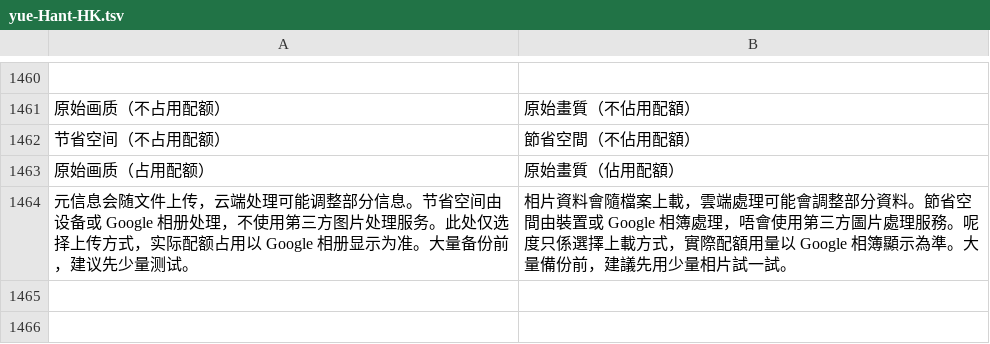
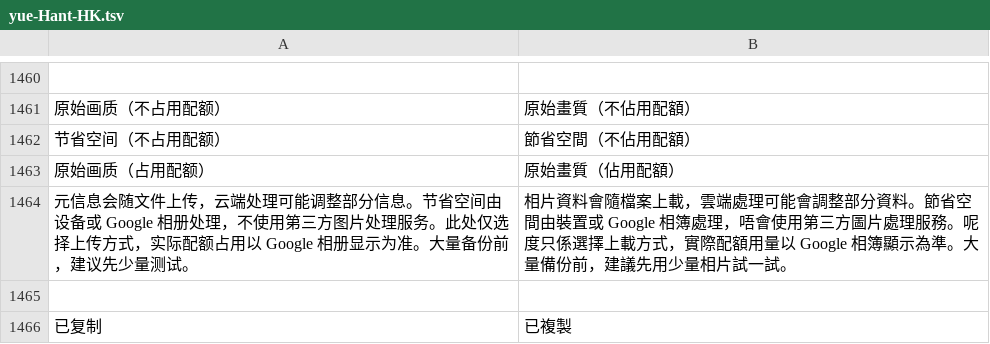
Before and after one commit to Cc-Cece/PicHarbor-Mobile, a TSV file: android/localization/yue-Hant-HK.tsv, drawn as a sheet; only a part is shown, gaps mark what is left out.

Commit message:
Animate native sheet dismissal and refine modal, keyboard and copy interactions

```diff
--- a/android/localization/yue-Hant-HK.tsv
+++ b/android/localization/yue-Hant-HK.tsv
@@ -1464 +1464,3 @@
 "元信息会随文件上传，云端处理可能调整部分信息。节省空间由设备或 Google 相册处理，不使用第三方图片处理服务。此处仅选择上传方式，实际配额占用以 Google 相册显示为准。大量备份前，建议先少量测试。"	"相片資料會隨檔案上載，雲端處理可能會調整部分資料。節省空間由裝置或 Google 相簿處理，唔會使用第三方圖片處理服務。呢度只係選擇上載方式，實際配額用量以 Google 相簿顯示為準。大量備份前，建議先用少量相片試一試。"
+
+"已复制"	"已複製"
```
Also changed, not shown: android/localization/en.tsv, 20 other files.
